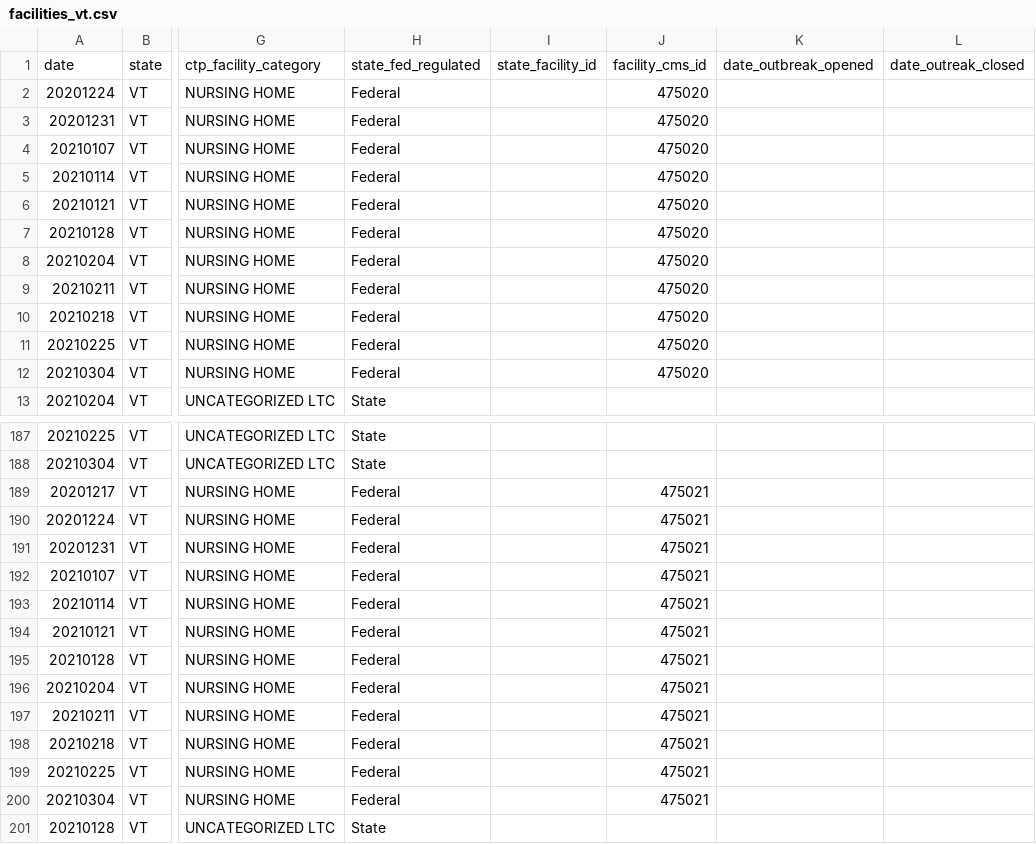
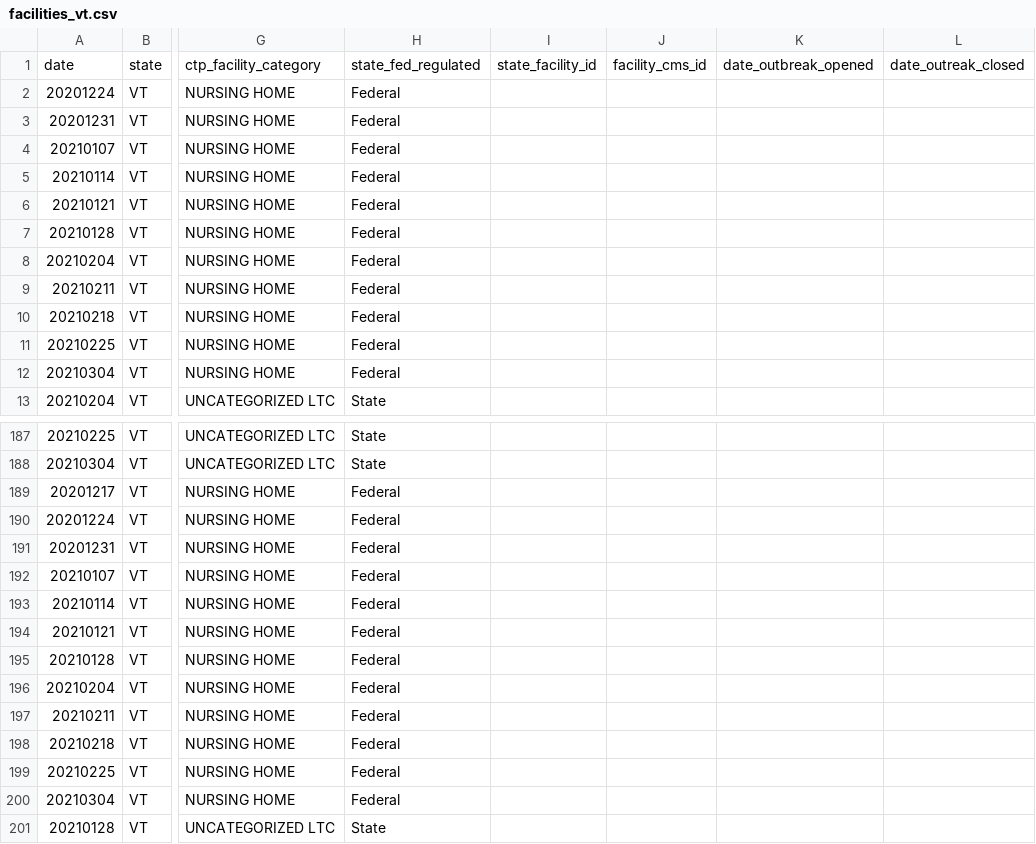
Before and after one commit to COVID19Tracking/long-term-care-data, a CSV file: facilities_vt.csv, drawn as a sheet; only a part is shown, gaps mark what is left out; the diff covers the shown part only; the diff names each change by its address in the sheet, - before the commit and + after, or states it on an @@ line.

```diff
--- a/facilities_vt.csv
+++ b/facilities_vt.csv
-J2:J12: 475020
+J2:J12: (empty)
-J189:J200: 475021
+J189:J200: (empty)
```
Also changed, not shown: 24 edited cells elsewhere in this file, facilities_dc.csv, facilities_ks.csv, 16 other files.
